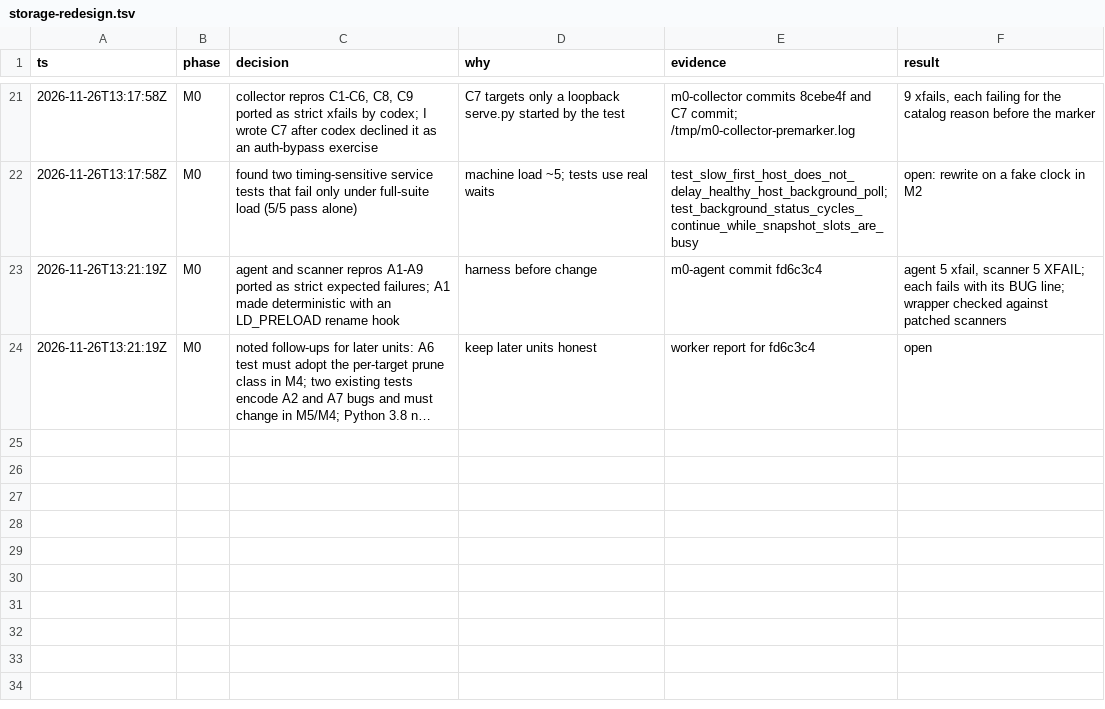
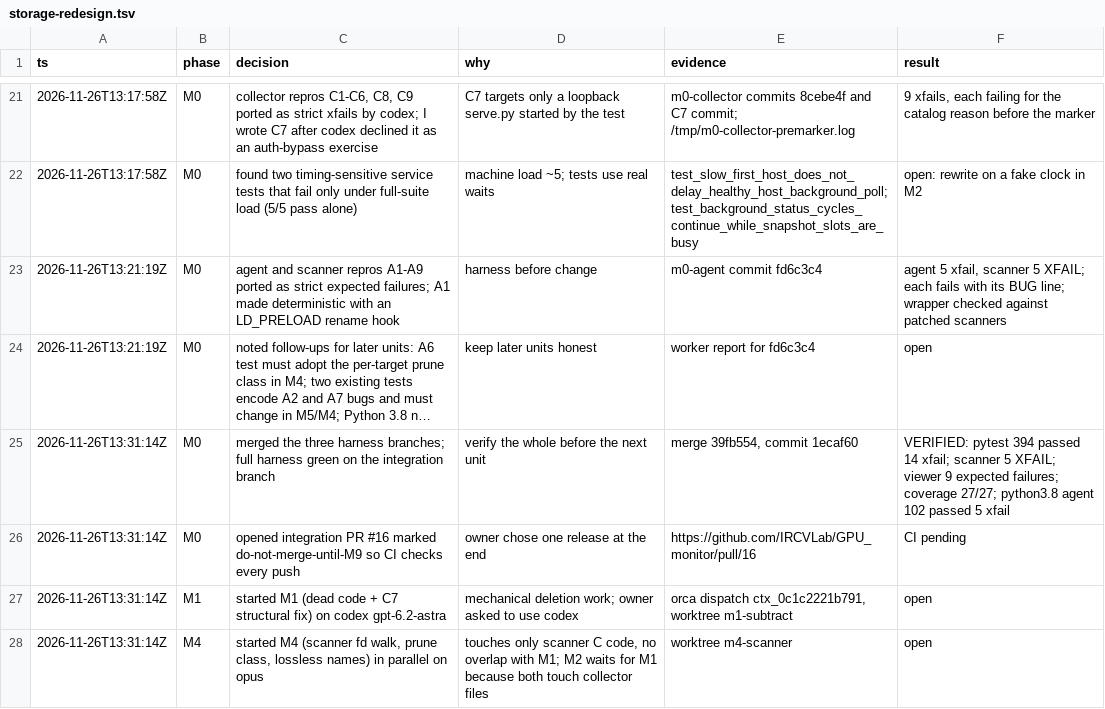
Before and after one commit to IRCVLab/GPU_monitor, a TSV file: .audit/storage-redesign.tsv, drawn as a sheet; only a part is shown, gaps mark what is left out; long unchanged cells end in …; the diff names each change by its address in the sheet, - before the commit and + after, or states it on an @@ line.

Commit message:
chore(storage): update the redesign decision trail

```diff
--- a/.audit/storage-redesign.tsv
+++ b/.audit/storage-redesign.tsv
+row 25: 2026-11-26T13:31:14Z | M0 | merged the three harness branches; full harness green on the integration branch | verify the whole before the next unit | merge 39fb554, commit 1ecaf60 | VERIFIED: pytest 394 passed 14 xfail; scanner 5 XFAIL; viewer 9 expected failures; coverage 27/27; python3.8 agent 102 passed 5 xfail
+row 26: 2026-11-26T13:31:14Z | M0 | opened integration PR #16 marked do-not-merge-until-M9 so CI checks every push | owner chose one release at the end | https://github.com/IRCVLab/GPU_monitor/pull/16 | CI pending
+row 27: 2026-11-26T13:31:14Z | M1 | started M1 (dead code + C7 structural fix) on codex gpt-6.2-astra | mechanical deletion work; owner asked to use codex | orca dispatch ctx_0c1c2221b791, worktree m1-subtract | open
+row 28: 2026-11-26T13:31:14Z | M4 | started M4 (scanner fd walk, prune class, lossless names) in parallel on opus | touches only scanner C code, no overlap with M1; M2 waits for M1 because both touch collector files | worktree m4-scanner | open
```
